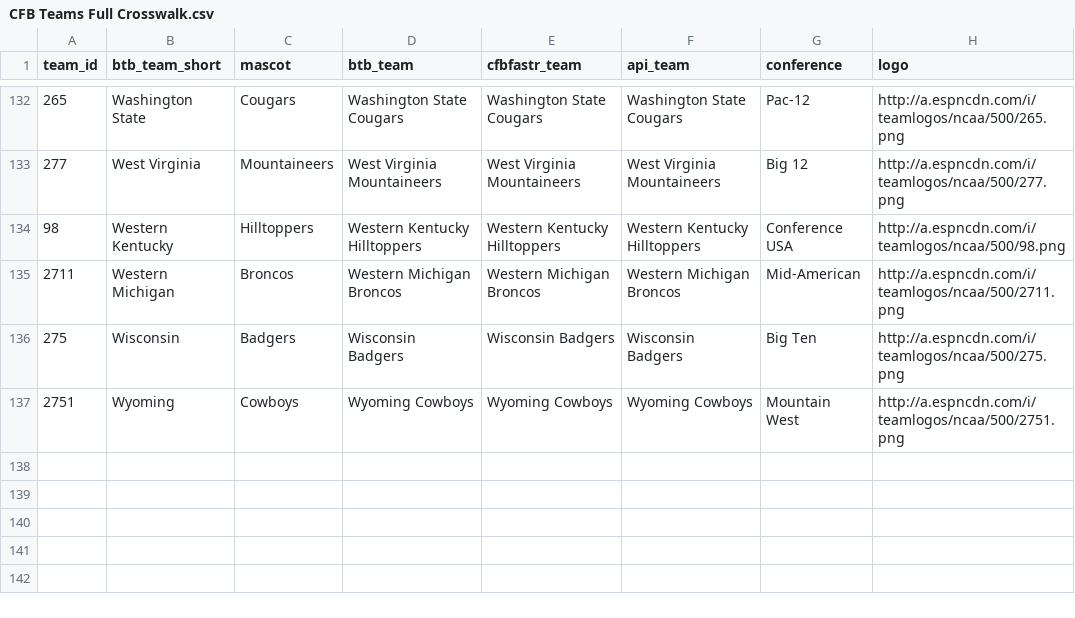
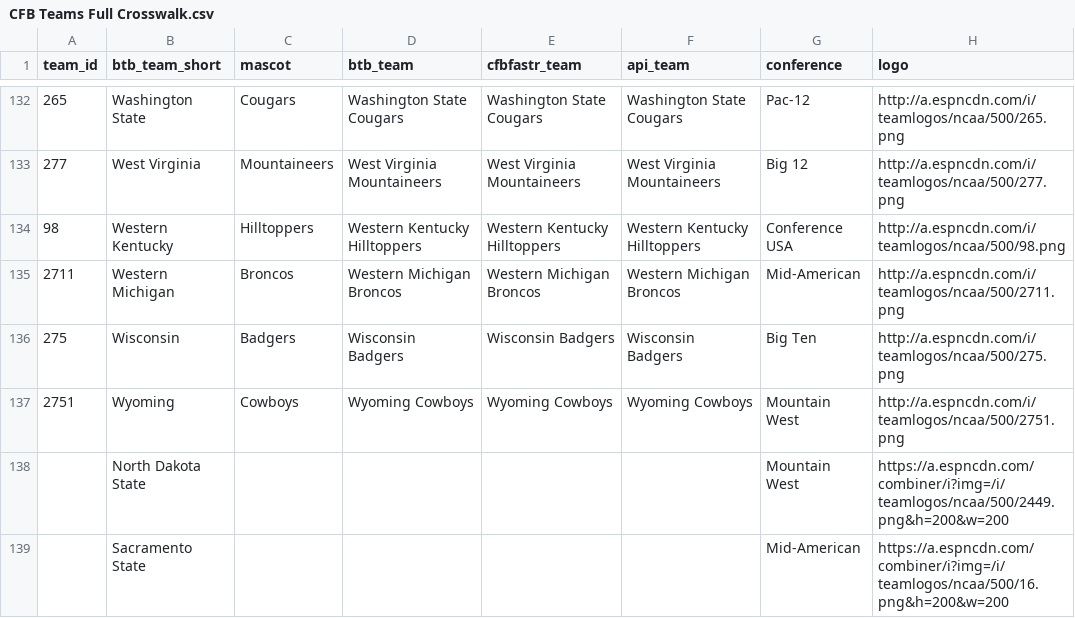
Before and after one commit to trashduty/football-testgrounds, a CSV file: CFB Teams Full Crosswalk.csv, drawn as a sheet; only a part is shown, gaps mark what is left out; the diff names each change by its address in the sheet, - before the commit and + after, or states it on an @@ line.

Commit message:
Add files via upload

```diff
--- a/CFB Teams Full Crosswalk.csv
+++ b/CFB Teams Full Crosswalk.csv
+row 138:  | North Dakota State |  |  |  |  | Mountain West | https://a.espncdn.com/combiner/i?img=/i/teamlogos/ncaa/500/2449.png&h=200&w=200
+row 139:  | Sacramento State |  |  |  |  | Mid-American | https://a.espncdn.com/combiner/i?img=/i/teamlogos/ncaa/500/16.png&h=200&w=200
```
